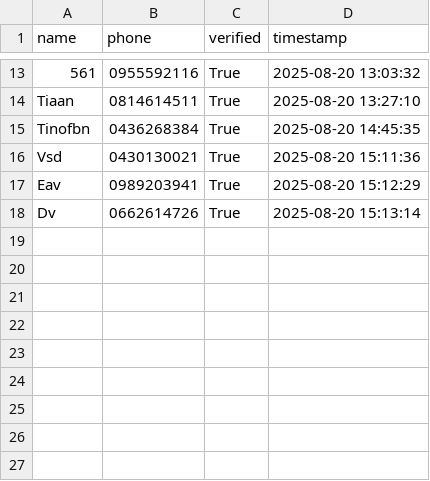
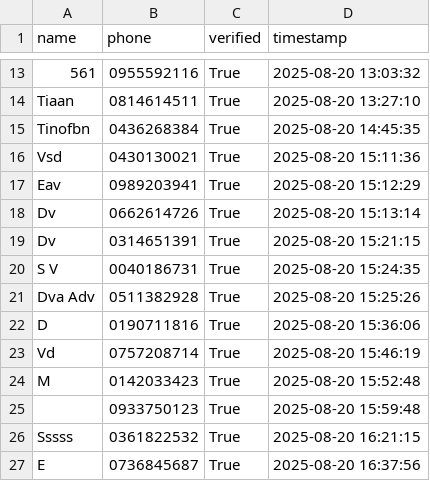
Before and after one commit to steenkamptiaan0-arch/python-course, a CSV file: test1 read csv/random_number.csv, drawn as a sheet; only a part is shown, gaps mark what is left out.

```diff
--- a/test1 read csv/random_number.csv
+++ b/test1 read csv/random_number.csv
@@ -18 +18,10 @@ Eav,0989203941,True,2025-08-20 15:12:29
 Dv,0662614726,True,2025-08-20 15:13:14
+Dv,0314651391,True,2025-08-20 15:21:15
+S V,0040186731,True,2025-08-20 15:24:35
+Dva Adv,0511382928,True,2025-08-20 15:25:26
+D,0190711816,True,2025-08-20 15:36:06
+Vd,0757208714,True,2025-08-20 15:46:19
+M,0142033423,True,2025-08-20 15:52:48
+,0933750123,True,2025-08-20 15:59:48
+ Sssss,0361822532,True,2025-08-20 16:21:15
+E,0736845687,True,2025-08-20 16:37:56
```
Also changed, not shown: 2 other files.
